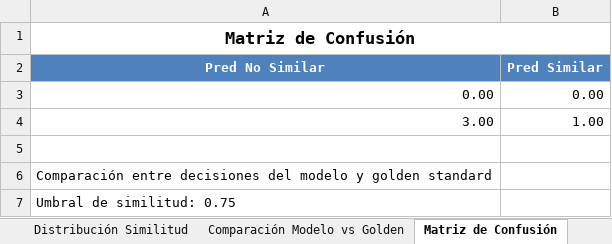
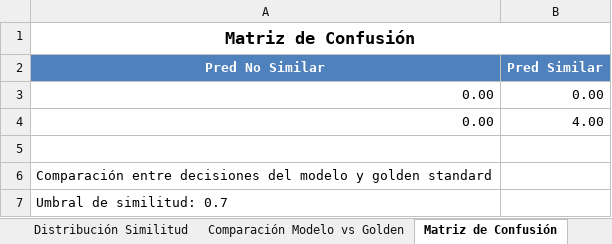
Before and after one commit to JosueGarciaBetancourt/API_CompararTextos_NLP, an Excel workbook: resultados_evaluacion/reporte_evaluacion.xlsx, sheet Matriz de Confusión, drawn as a sheet; values as stored, in another font and other column widths than the file's, no borders; charts and pictures not drawn; removed rows and columns are numbered as before the commit, all else as after; the diff names each change by its address in the sheet, - before the commit and + after, or states it on an @@ line.

Commit message:
Umbrales mejorados

```diff
--- a/resultados_evaluacion/reporte_evaluacion.xlsx (sheet Matriz de Confusión)
+++ b/resultados_evaluacion/reporte_evaluacion.xlsx (sheet Matriz de Confusión)
-row 4: 3.00 | 1.00
+row 4: 0.00 | 4.00
-A7 (Pred No Similar): Umbral de similitud: 0.75
+A7 (Pred No Similar): Umbral de similitud: 0.7
```
Also changed, not shown: sheet Análisis de Errores, sheet Reporte Clasificación, sheet Comparación Modelo vs Golden, sheet Comparaciones Individuales, sheet Métricas Similitud, sheet Detalle por Archivo, 2 more sheets, other sheet tabs, charts or pictures, 3 other files.
